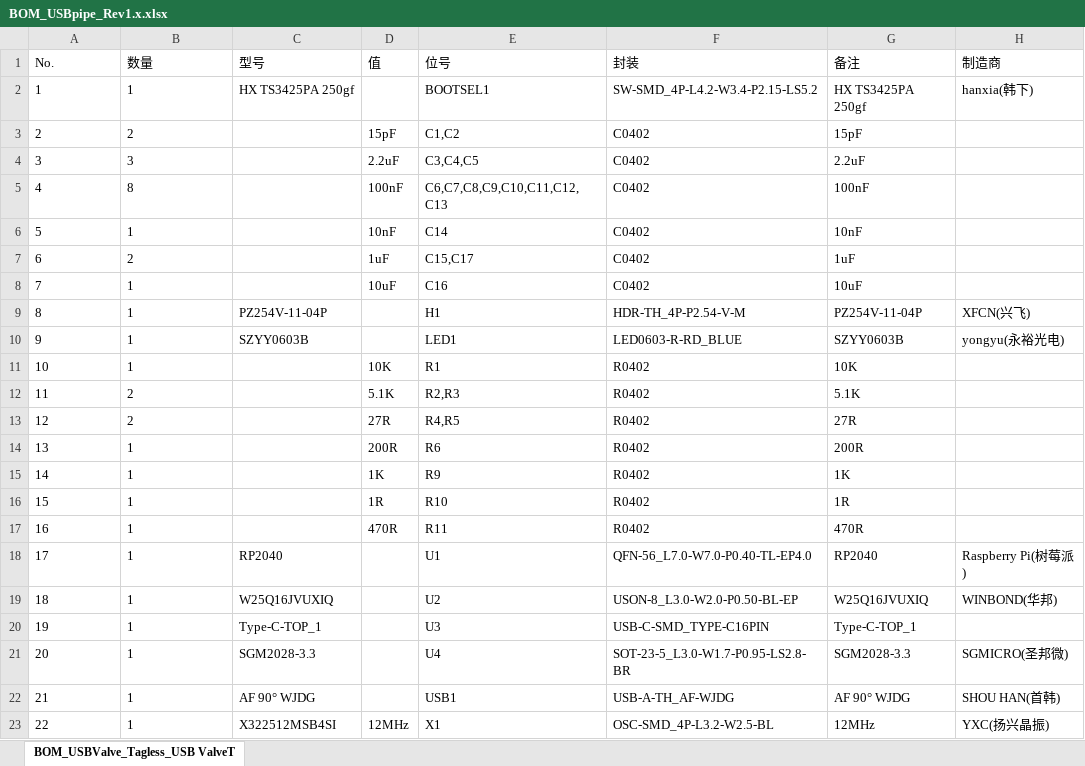
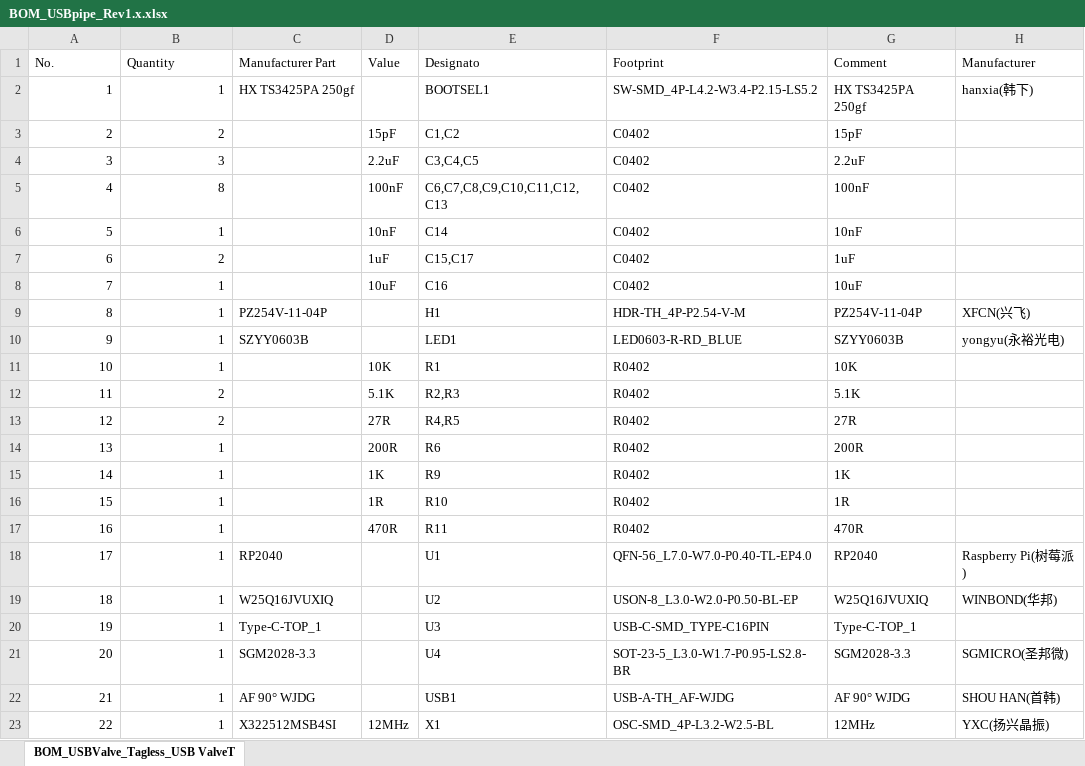
Before and after one commit to cecio/USBvalve, an Excel workbook: PCB/USBpipe/BOM_USBpipe_Rev1.x.xlsx, sheet BOM_USBValve_Tagless_USB ValveT, drawn as a sheet; values as stored, in another font and other column widths than the file's, no borders; the diff names each change by its address in the sheet, - before the commit and + after, or states it on an @@ line.

```diff
--- a/PCB/USBpipe/BOM_USBpipe_Rev1.x.xlsx (sheet BOM_USBValve_Tagless_USB ValveT)
+++ b/PCB/USBpipe/BOM_USBpipe_Rev1.x.xlsx (sheet BOM_USBValve_Tagless_USB ValveT)
-B1: 数量
+B1: Quantity
-C1: 型号
+C1: Manufacturer Part
-D1: 值
+D1: Value
-E1: 位号
+E1: Designato
-F1: 封装
+F1: Footprint
-G1: 备注
+G1: Comment
-H1: 制造商
+H1: Manufacturer
-A2:B23 alignment: left
+A2:B23 alignment: right
```
Also changed, not shown: 1 other file.
